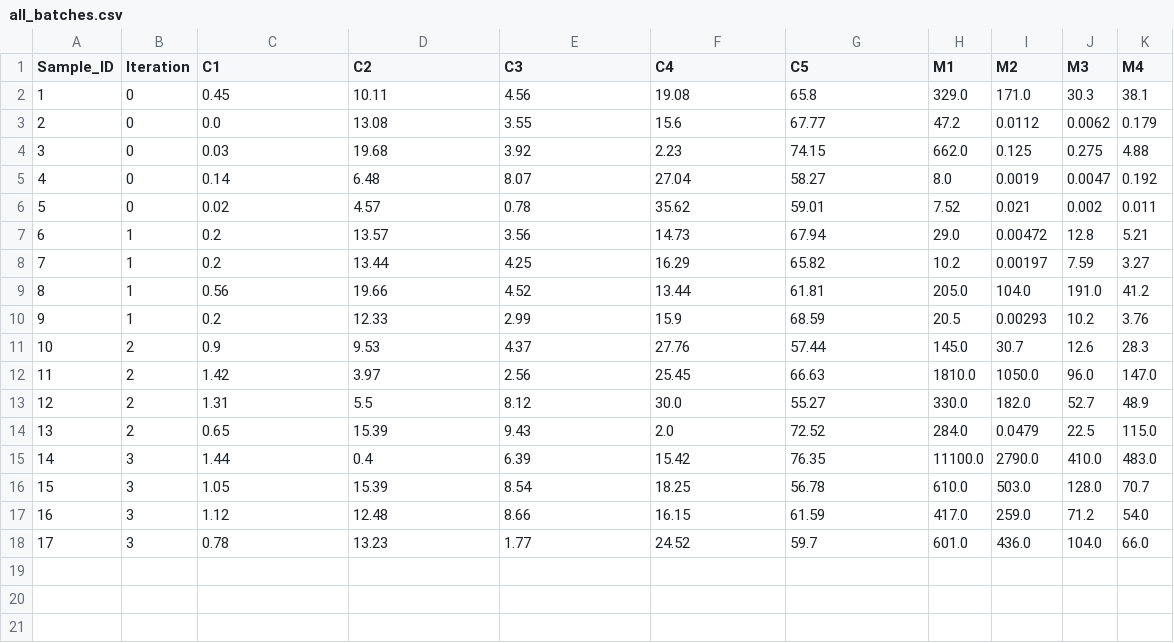
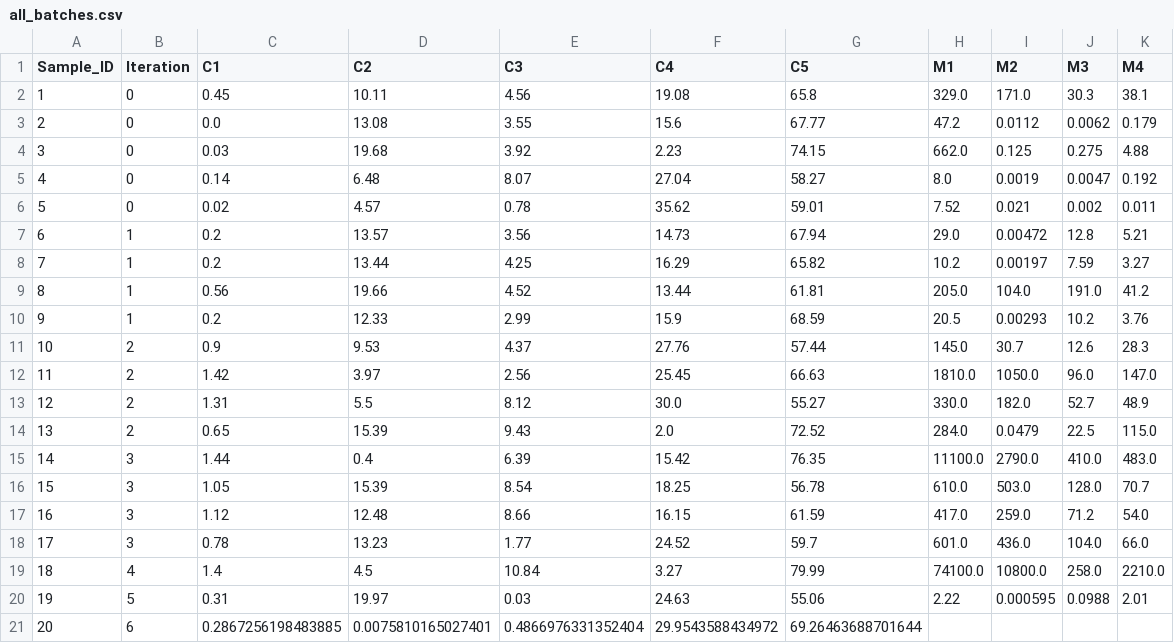
Before and after one commit to papandreas42/print-ceramics, a CSV file: optimization_data/all_batches.csv, drawn as a sheet.

```diff
--- a/optimization_data/all_batches.csv
+++ b/optimization_data/all_batches.csv
@@ -18 +18,4 @@ Sample_ID,Iteration,C1,C2,C3,C4,C5,M1,M2,M3,M4
 17,3,0.78,13.23,1.77,24.52,59.7,601.0,436.0,104.0,66.0
+18,4,1.4,4.5,10.84,3.27,79.99,74100.0,10800.0,258.0,2210.0
+19,5,0.31,19.97,0.03,24.63,55.06,2.22,0.000595,0.0988,2.01
+20,6,0.2867256198483885,0.0075810165027401,0.4866976331352404,29.9543588434972,69.26463688701644,,,,
```
Also changed, not shown: 32 other files.
